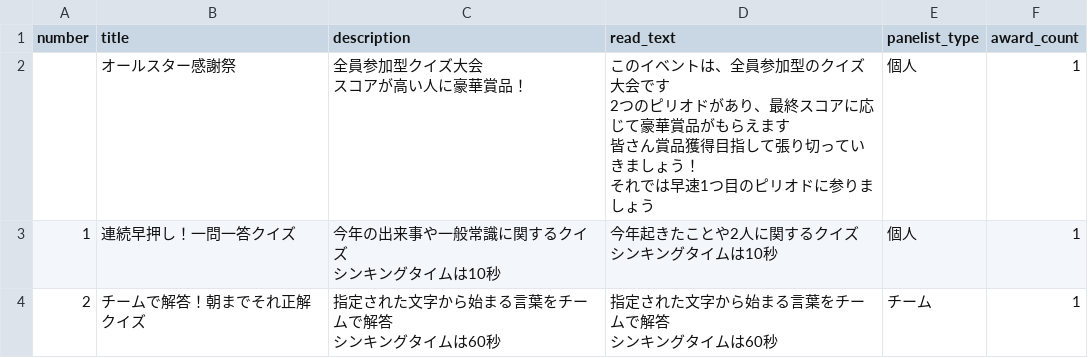
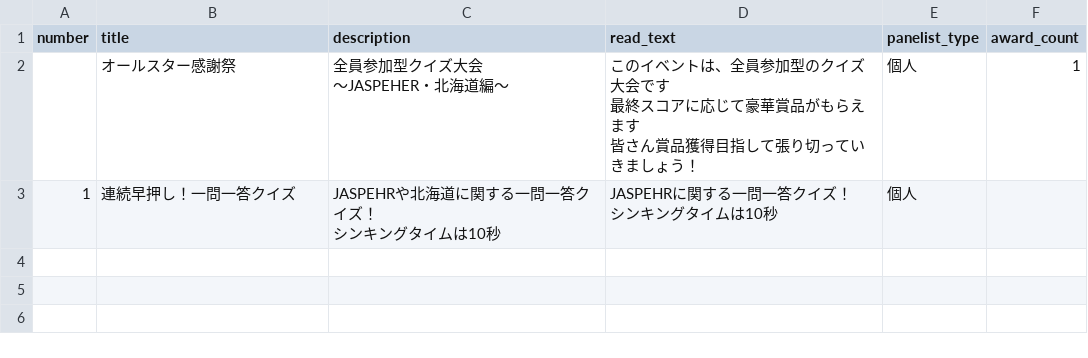
Before and after one commit to ohnuma5taka/thanks-fes, a TSV file: thanks-fes-api/app/db/seeds/data/periods.tsv, drawn as a sheet.

```diff
--- a/thanks-fes-api/app/db/seeds/data/periods.tsv
+++ b/thanks-fes-api/app/db/seeds/data/periods.tsv
@@ -1,12 +1,8 @@
 number	title	description	read_text	panelist_type	award_count
-	オールスター感謝祭	"全員参加型クイズ大会
-スコアが高い人に豪華賞品！"	"このイベントは、全員参加型のクイズ大会です
-2つのピリオドがあり、最終スコアに応じて豪華賞品がもらえます
-皆さん賞品獲得目指して張り切っていきましょう！
-それでは早速1つ目のピリオドに参りましょう"	個人	1
-1	連続早押し！一問一答クイズ	"今年の出来事や一般常識に関するクイズ
-シンキングタイムは10秒"	"今年起きたことや2人に関するクイズ
-シンキングタイムは10秒"	個人	1
-2	チームで解答！朝までそれ正解クイズ	"指定された文字から始まる言葉をチームで解答
-シンキングタイムは60秒"	"指定された文字から始まる言葉をチームで解答
-シンキングタイムは60秒"	チーム	1
+	オールスター感謝祭	"全員参加型クイズ大会
+～JASPEHER・北海道編～"	"このイベントは、全員参加型のクイズ大会です
+最終スコアに応じて豪華賞品がもらえます
+皆さん賞品獲得目指して張り切っていきましょう！"	個人	1
+1	連続早押し！一問一答クイズ	"JASPEHRや北海道に関する一問一答クイズ！
+シンキングタイムは10秒"	"JASPEHRに関する一問一答クイズ！
+シンキングタイムは10秒"	個人
```
Also changed, not shown: thanks-fes-api/app/db/seeds/data/options.tsv, thanks-fes-api/app/db/seeds/data/questions.tsv, 31 other files.
